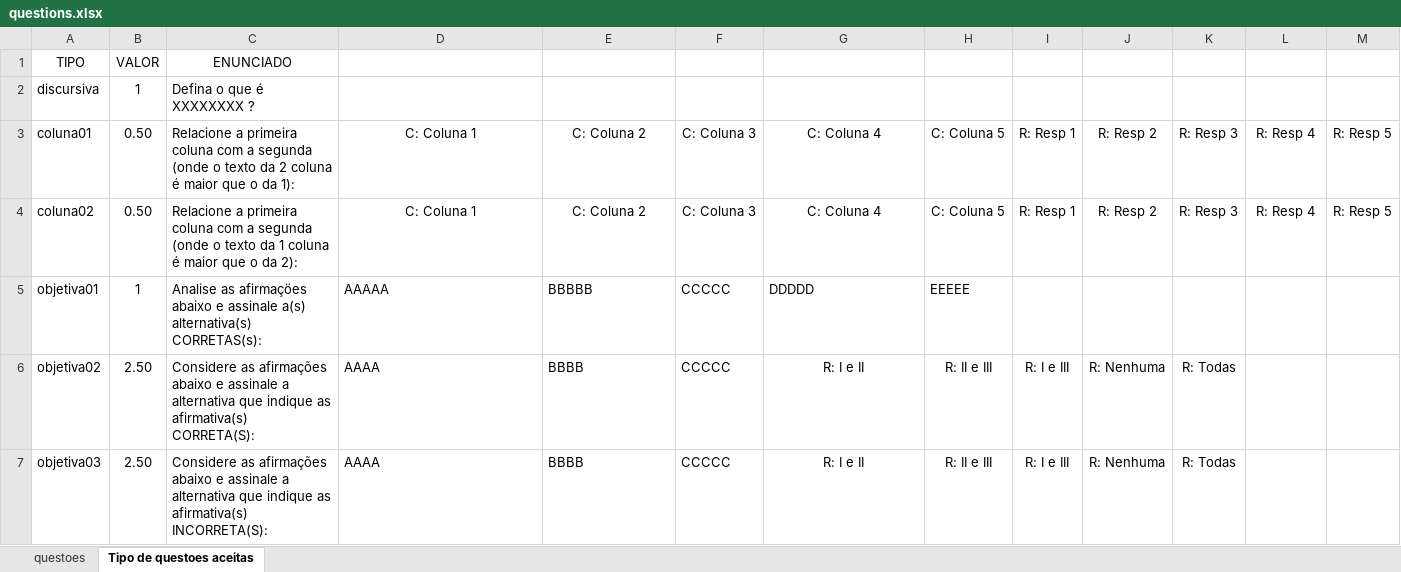
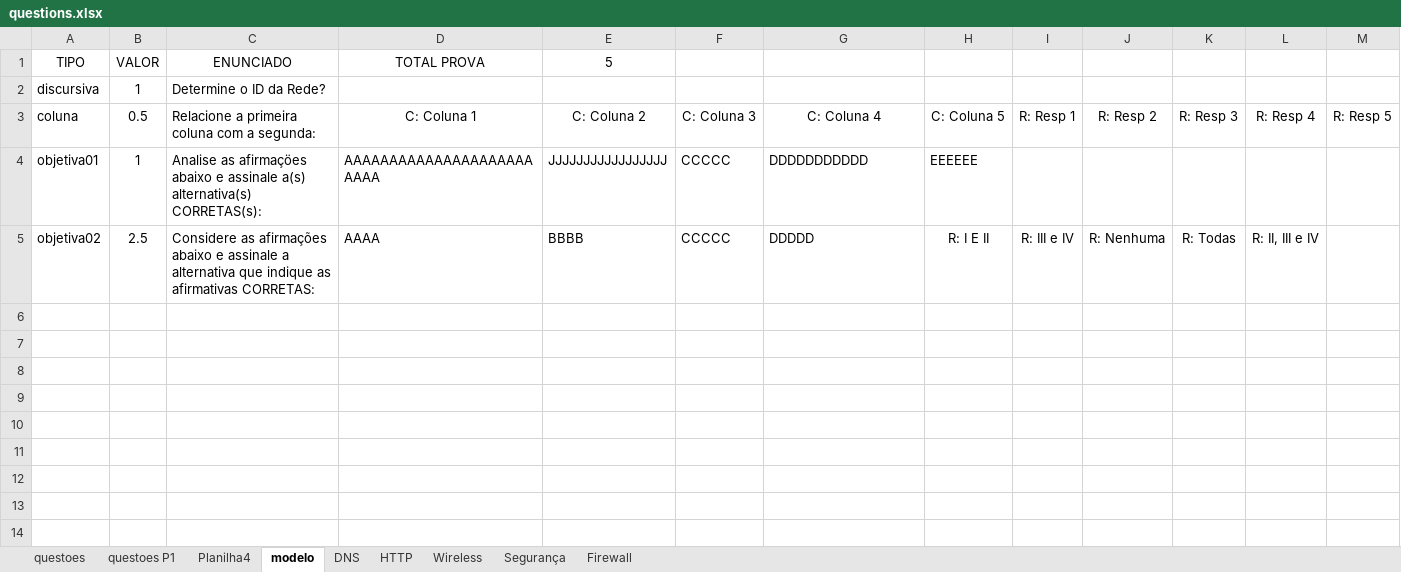
Before and after one commit to kwecko/TestGenerator, an Excel workbook: questions.xlsx, sheet modelo, drawn as a sheet; values as stored, in another font and other column widths than the file's, no borders; removed rows and columns are numbered as before the commit, all else as after; the diff names each change by its address in the sheet, - before the commit and + after, or states it on an @@ line.

```diff
--- a/questions.xlsx (sheet modelo)
+++ b/questions.xlsx (sheet modelo)
-sheet tab: Tipo de questoes aceitas
+sheet tab: modelo
+sheet tab: questoes P1
+sheet tab: Planilha4
+sheet tab: DNS
+sheet tab: HTTP
+sheet tab: Wireless
+sheet tab: Segurança
+sheet tab: Firewall
-D1: (empty)
+D1: TOTAL PROVA
-E1: (empty)
+E1: 5
-C2: Defina o que é XXXXXXXX ?
+C2: Determine o ID da Rede?
-A3: coluna01
+A3: coluna
-B3: 0.50
+B3: 0.5
-C3: …com a segunda (onde o texto da 2 coluna é maior que o da 1):
+C3: …com a segunda:
-row 4: coluna02 | 0.50 | Relacione a primeira coluna com a segunda (onde o texto da 1 coluna é maior que o da 2): | C: Coluna 1 | C: Coluna 2 | C: Coluna 3 | C: Coluna 4 | C: Coluna 5 | R: Resp 1 | R: Resp 2 | R: Resp 3 | R: Resp 4 | R: Resp 5
-D4: AAAAA
+D4: AAAAAAAAAAAAAAAAAAAAAAAAA
-E4: BBBBB
+E4: JJJJJJJJJJJJJJJJJ
-G4: DDDDD
+G4: DDDDDDDDDDD
-H4: EEEEE
+H4: EEEEEE
-B5: 2.50
+B5: 2.5
-C5: …indique as afirmativa(s) CORRETA(S):
+C5: …indique as afirmativas CORRETAS:
-G5: R: I e II
+G5: DDDDD
-G5 alignment: center
+G5 alignment: left
-H5: R: II e III
+H5: R: I E II
-I5: R: I e III
+I5: R: III e IV
-L5: (empty)
+L5: R: II, III e IV
-row 7: objetiva03 | 2.50 | Considere as afirmações abaixo e assinale a alternativa que indique as afirmativa(s) INCORRETA(S): | AAAA | BBBB | CCCCC | R: I e II | R: II e III | R: I e III | R: Nenhuma | R: Todas
```
Also changed, not shown: sheet questoes, 2 other files.
